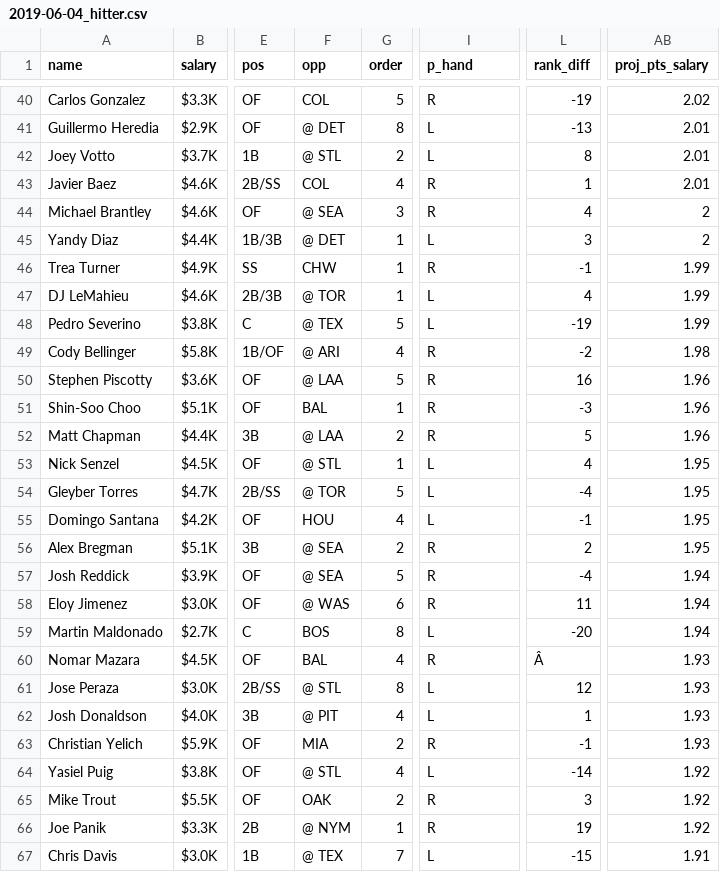
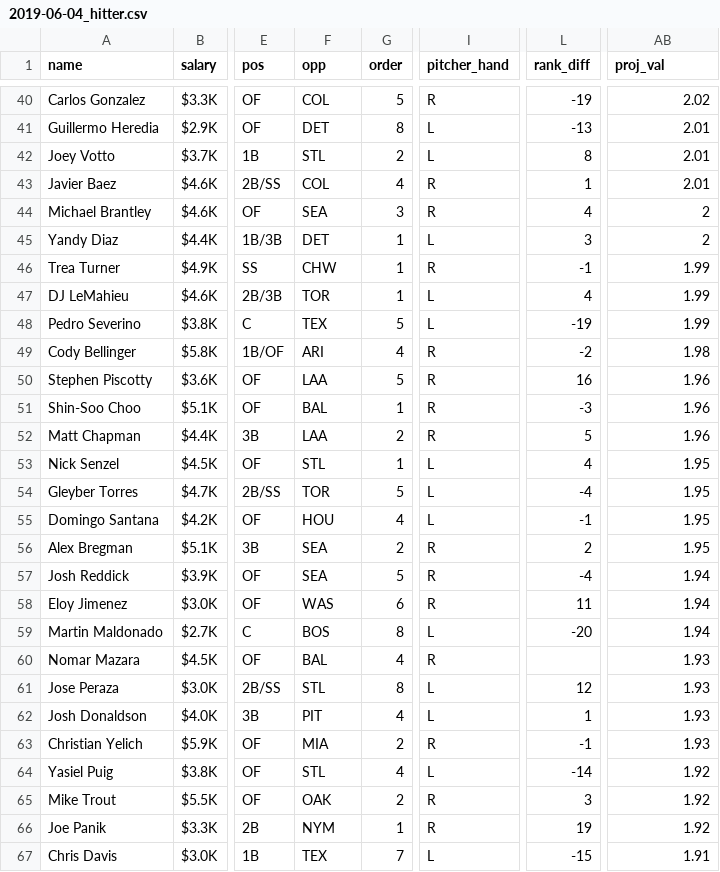
Before and after one commit to wojnar48/brainscraper, a CSV file: output/2019-06-04_hitter.csv, drawn as a sheet; only a part is shown, gaps mark what is left out; the diff covers the shown part only; the diff names each change by its address in the sheet, - before the commit and + after, or states it on an @@ line.

```diff
--- a/output/2019-06-04_hitter.csv
+++ b/output/2019-06-04_hitter.csv
-I1: p_hand
+I1: pitcher_hand
-AB1: proj_pts_salary
+AB1: proj_val
-F41 (opp): @ DET
+F41 (opp): DET
-F42 (opp): @ STL
+F42 (opp): STL
-F44 (opp): @ SEA
+F44 (opp): SEA
-F45 (opp): @ DET
+F45 (opp): DET
-F47 (opp): @ TOR
+F47 (opp): TOR
-F48 (opp): @ TEX
+F48 (opp): TEX
-F49 (opp): @ ARI
+F49 (opp): ARI
-F50 (opp): @ LAA
+F50 (opp): LAA
-F52 (opp): @ LAA
+F52 (opp): LAA
-F53 (opp): @ STL
+F53 (opp): STL
-F54 (opp): @ TOR
+F54 (opp): TOR
-F56:F57 (opp): @ SEA
+F56:F57 (opp): SEA
-F58 (opp): @ WAS
+F58 (opp): WAS
-L60 (rank_diff): Â
+L60 (rank_diff): (empty)
-F61 (opp): @ STL
+F61 (opp): STL
-F62 (opp): @ PIT
+F62 (opp): PIT
-F64 (opp): @ STL
+F64 (opp): STL
-F66 (opp): @ NYM
+F66 (opp): NYM
-F67 (opp): @ TEX
+F67 (opp): TEX
```
Also changed, not shown: 123 edited cells elsewhere in this file, 20 other files.
